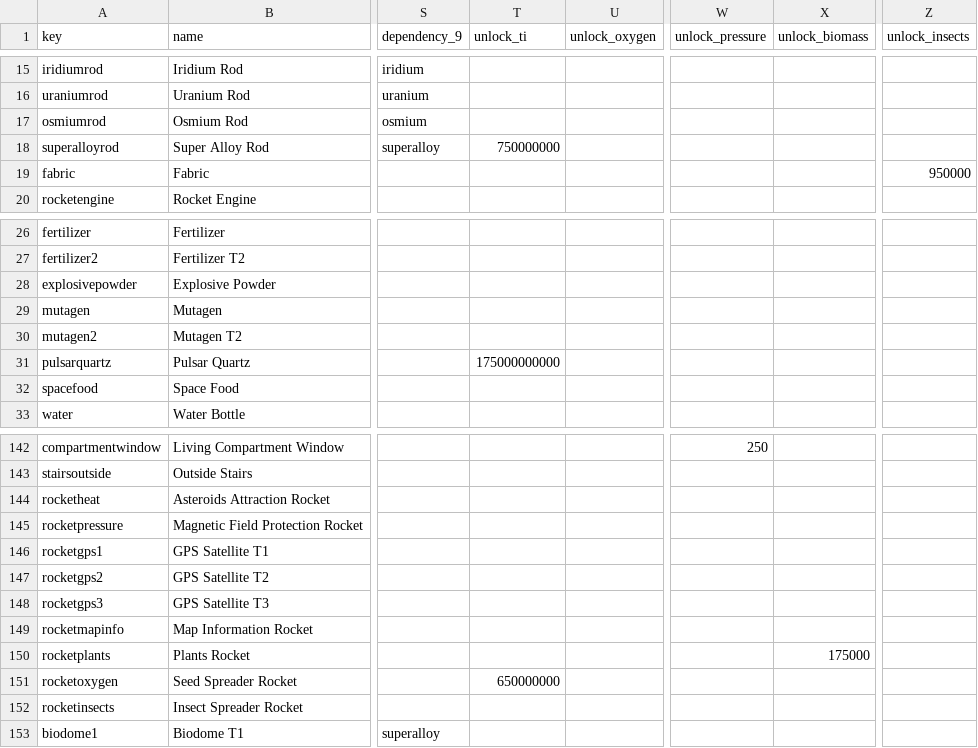
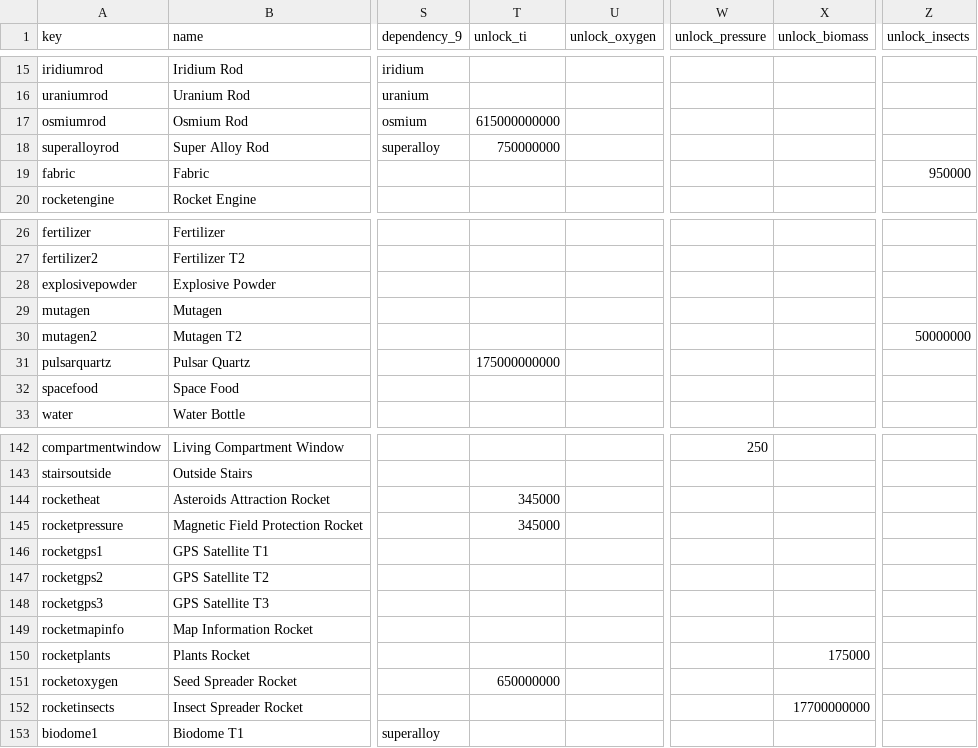
Before and after one commit to eseidel/pcs, a CSV file: packages/pcs/items.csv, drawn as a sheet; only a part is shown, gaps mark what is left out; the diff names each change by its address in the sheet, - before the commit and + after, or states it on an @@ line.

Commit message:
Add a few more missing blueprint unlock constraints

```diff
--- a/packages/pcs/items.csv
+++ b/packages/pcs/items.csv
-T17 (unlock_ti): (empty)
+T17 (unlock_ti): 615000000000
-Z30 (unlock_insects): (empty)
+Z30 (unlock_insects): 50000000
-T144:T145 (unlock_ti): (empty)
+T144:T145 (unlock_ti): 345000
-X152 (unlock_biomass): (empty)
+X152 (unlock_biomass): 17700000000
```
Also changed, not shown: 4 other files.
